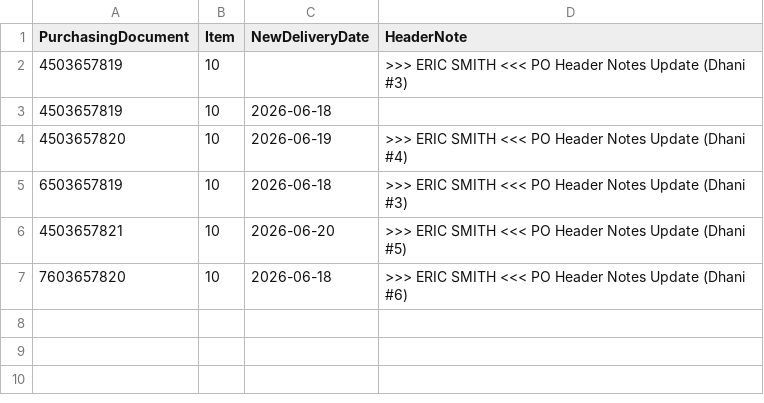
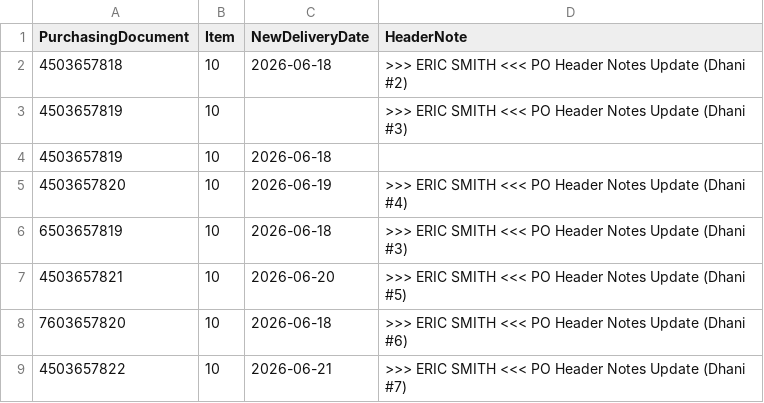
Before and after one commit to siamdanin/Regrello---SAP-S4-NA---PO-Header-Note-Updates, a CSV file: PO_Note_Updates.csv, drawn as a sheet; the diff names each change by its address in the sheet, - before the commit and + after, or states it on an @@ line.

Commit message:
Update PO_Note_Updates.csv

```diff
--- a/PO_Note_Updates.csv
+++ b/PO_Note_Updates.csv
+row 2: 4503657818 | 10 | 2026-06-18 | >>> ERIC SMITH <<< PO Header Notes Update (Dhani #2)
+row 9: 4503657822 | 10 | 2026-06-21 | >>> ERIC SMITH <<< PO Header Notes Update (Dhani #7)
```
